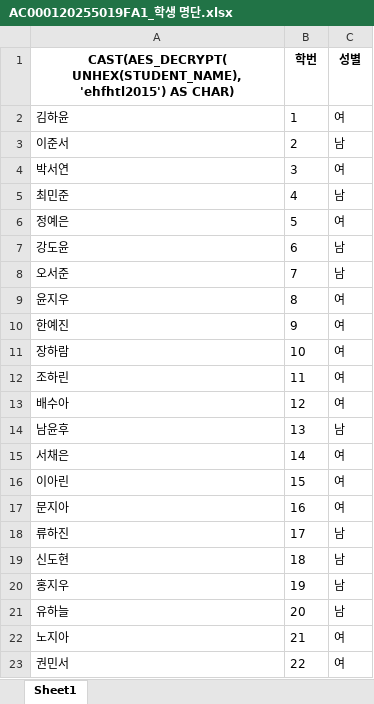
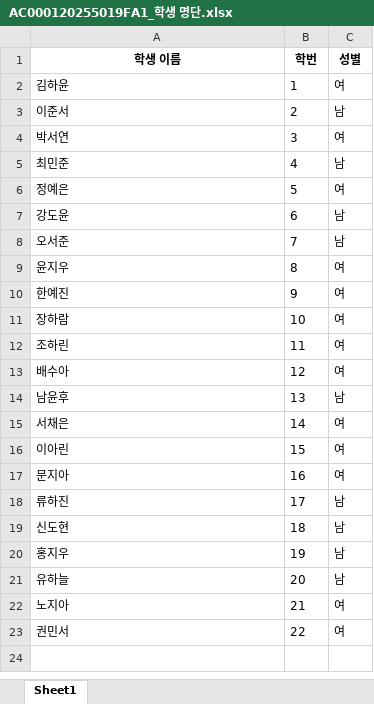
Before and after one commit to Byumin/peer, an Excel workbook: 검수/5학년_1반_전수(AC000120255019FA1)/AC000120255019FA1_학생 명단.xlsx, sheet Sheet1, drawn as a sheet; values as stored, in another font and other column widths than the file's, no borders; the diff names each change by its address in the sheet, - before the commit and + after, or states it on an @@ line.

```diff
--- a/검수/5학년_1반_전수(AC000120255019FA1)/AC000120255019FA1_학생 명단.xlsx (sheet Sheet1)
+++ b/검수/5학년_1반_전수(AC000120255019FA1)/AC000120255019FA1_학생 명단.xlsx (sheet Sheet1)
-A1: CAST(AES_DECRYPT( UNHEX(STUDENT_NAME), 'ehfhtl2015') AS CHAR)
+A1: 학생 이름
```
Also changed, not shown: 검수/5학년_1반_비활성화(AC000120255019FA1)/AC000120255019FA1_학생 명단.xlsx, 3 other files.
